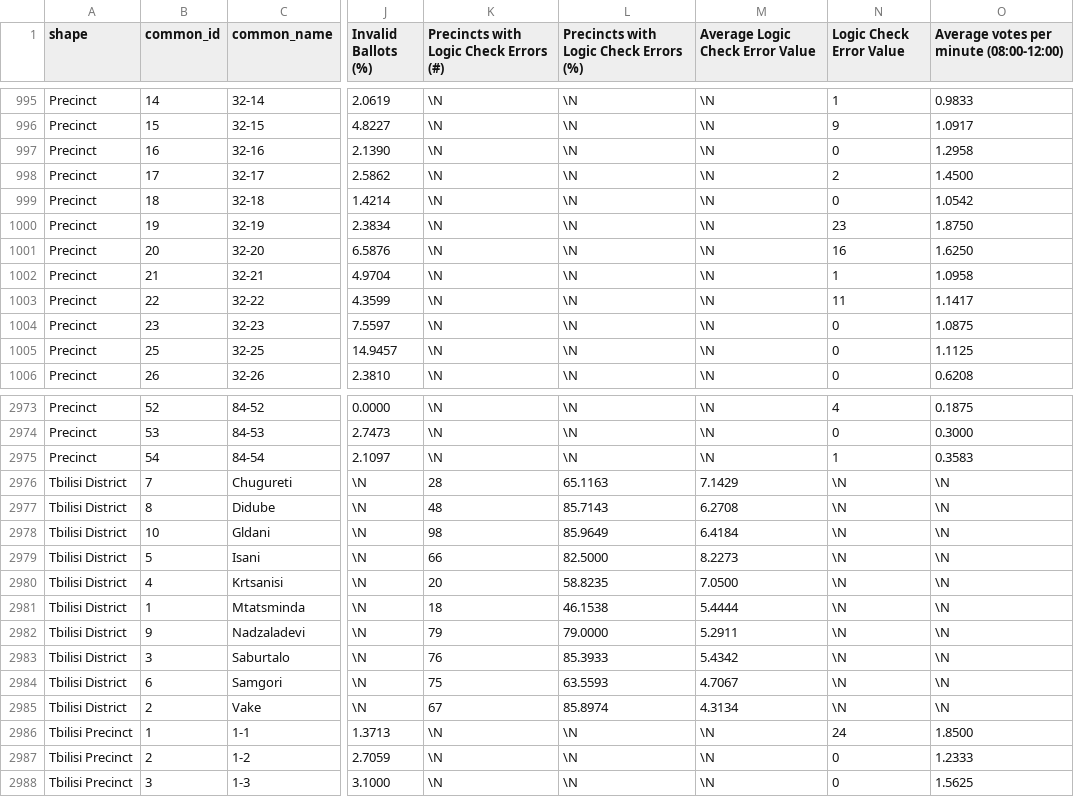
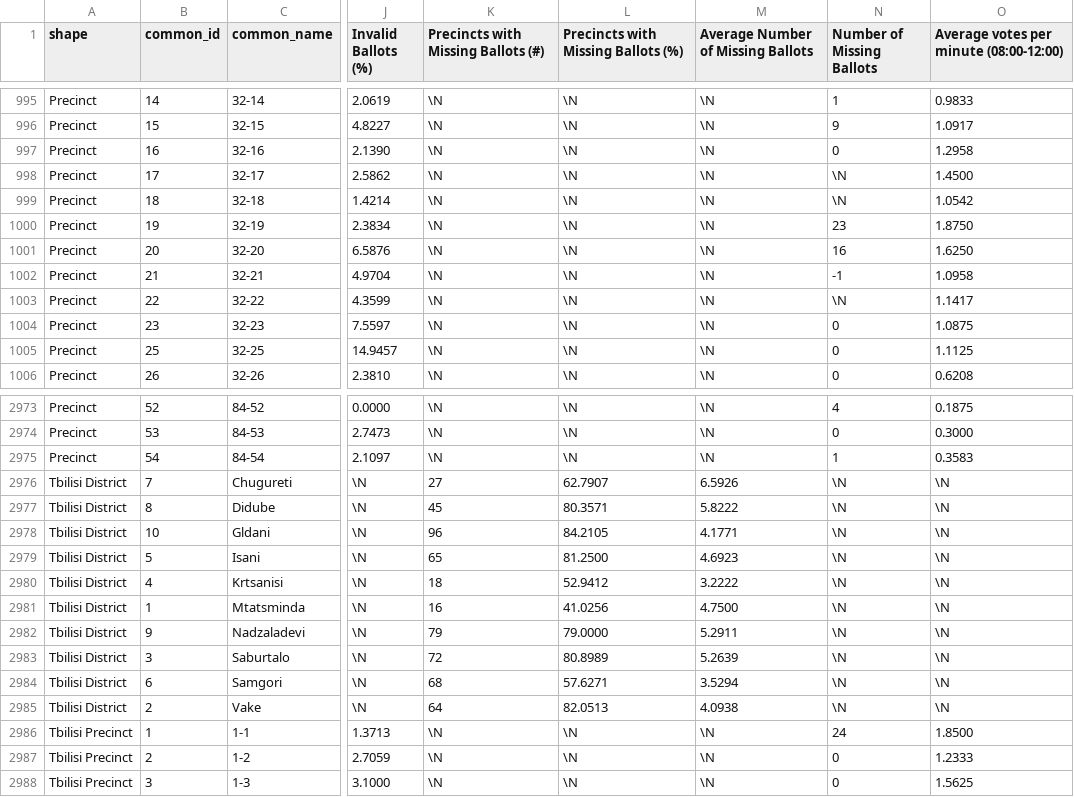
Before and after one commit to JumpStartGeorgia/Election-Map, a CSV file: db/load data/upload_official_major.csv, drawn as a sheet; only a part is shown, gaps mark what is left out; the diff covers the shown part only; the diff names each change by its address in the sheet, - before the commit and + after, or states it on an @@ line.

Commit message:
updated eq for missing ballot indicator

```diff
--- a/db/load data/upload_official_major.csv
+++ b/db/load data/upload_official_major.csv
-K1: Precincts with Logic Check Errors (#)
+K1: Precincts with Missing Ballots (#)
-L1: Precincts with Logic Check Errors (%)
+L1: Precincts with Missing Ballots (%)
-M1: Average Logic Check Error Value
+M1: Average Number of Missing Ballots
-N1: Logic Check Error Value
+N1: Number of Missing Ballots
-N998 (Number of Missing Ballots): 2
+N998 (Number of Missing Ballots): \N
-N999 (Number of Missing Ballots): 0
+N999 (Number of Missing Ballots): \N
-N1002 (Number of Missing Ballots): 1
+N1002 (Number of Missing Ballots): -1
-N1003 (Number of Missing Ballots): 11
+N1003 (Number of Missing Ballots): \N
-K2976: 28
+K2976: 27
-L2976: 65.1163
+L2976: 62.7907
-M2976: 7.1429
+M2976: 6.5926
-K2977: 48
+K2977: 45
-L2977: 85.7143
+L2977: 80.3571
-M2977: 6.2708
+M2977: 5.8222
-K2978: 98
+K2978: 96
-L2978: 85.9649
+L2978: 84.2105
-M2978: 6.4184
+M2978: 4.1771
-K2979: 66
+K2979: 65
-L2979: 82.5000
+L2979: 81.2500
-M2979: 8.2273
+M2979: 4.6923
-K2980: 20
+K2980: 18
-L2980: 58.8235
+L2980: 52.9412
-M2980: 7.0500
+M2980: 3.2222
-K2981: 18
+K2981: 16
-L2981: 46.1538
+L2981: 41.0256
-M2981: 5.4444
+M2981: 4.7500
-K2983: 76
+K2983: 72
-L2983: 85.3933
+L2983: 80.8989
-M2983: 5.4342
+M2983: 5.2639
-K2984: 75
+K2984: 68
-L2984: 63.5593
+L2984: 57.6271
-M2984: 4.7067
+M2984: 3.5294
-K2985: 67
+K2985: 64
-L2985: 85.8974
+L2985: 82.0513
-M2985: 4.3134
+M2985: 4.0938
```
Also changed, not shown: 156 edited cells elsewhere in this file, db/load data/upload_official_party_list.csv, 2 other files.
